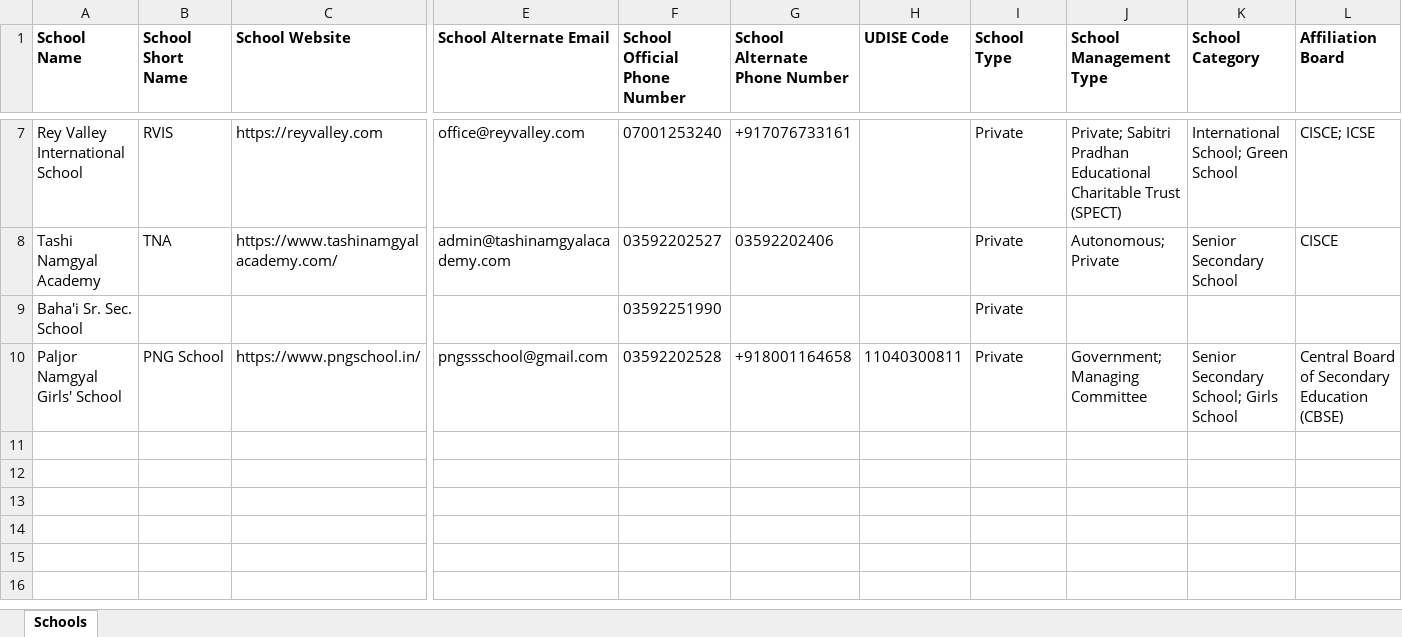
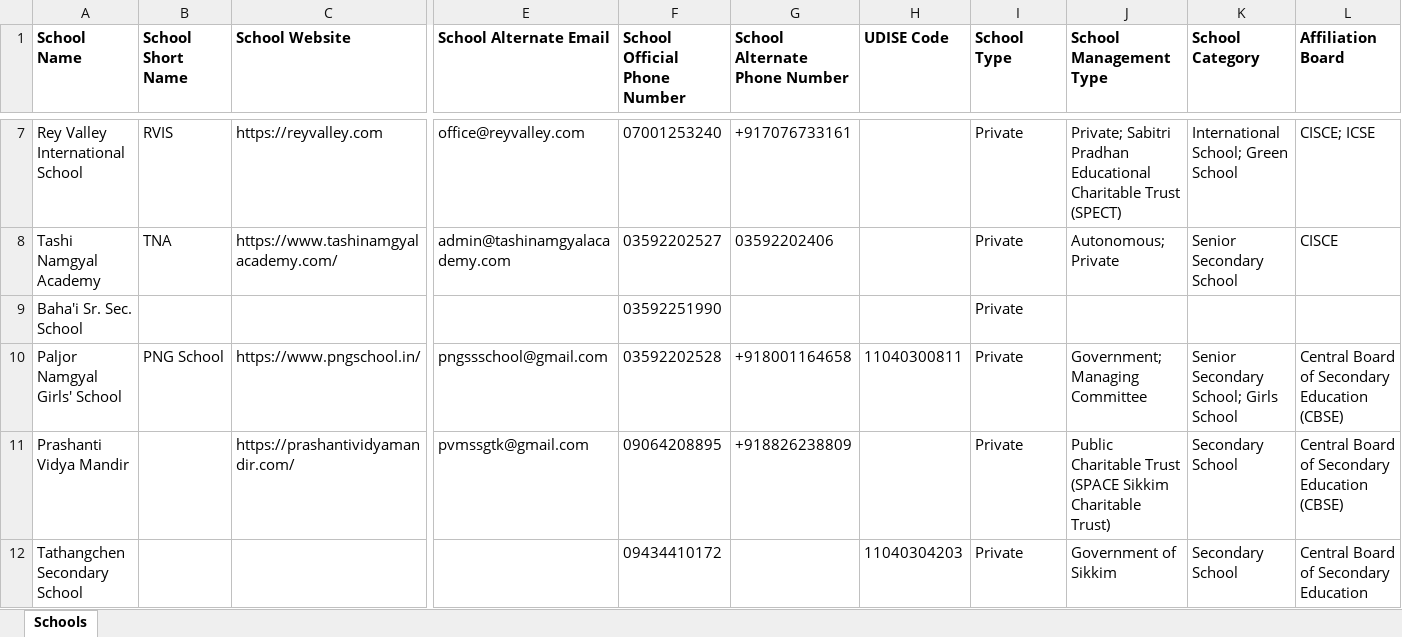
Before and after one commit to anandsagar6/School_Data_Scraper, an Excel workbook: Excel_Data/current_data.xlsx, sheet Schools, drawn as a sheet; only a part is shown, gaps mark what is left out; values as stored, in another font and other column widths than the file's, no borders; rows hold the shown columns only; the diff names each change by its address in the sheet, - before the commit and + after, or states it on an @@ line.

Commit message:
school data: school saved in Sichey (rank 9/10)

```diff
--- a/Excel_Data/current_data.xlsx (sheet Schools)
+++ b/Excel_Data/current_data.xlsx (sheet Schools)
+row 11: Prashanti Vidya Mandir |  | https://prashantividyamandir.com/ | pvmssgtk@gmail.com | 09064208895 | +918826238809 |  | Private | Public Charitable Trust (SPACE Sikkim Charitable Trust) | Secondary School | Central Board of Secondary Education (CBSE)
+row 12: Tathangchen Secondary School |  |  |  | 09434410172 |  | 11040304203 | Private | Government of Sikkim | Secondary School | Central Board of Secondary Education
```
Also changed, not shown: Excel_Data/master_data.xlsx, Temp_Data/Sikkim_Sichey_temporary_schools.xlsx, 1 other file.
